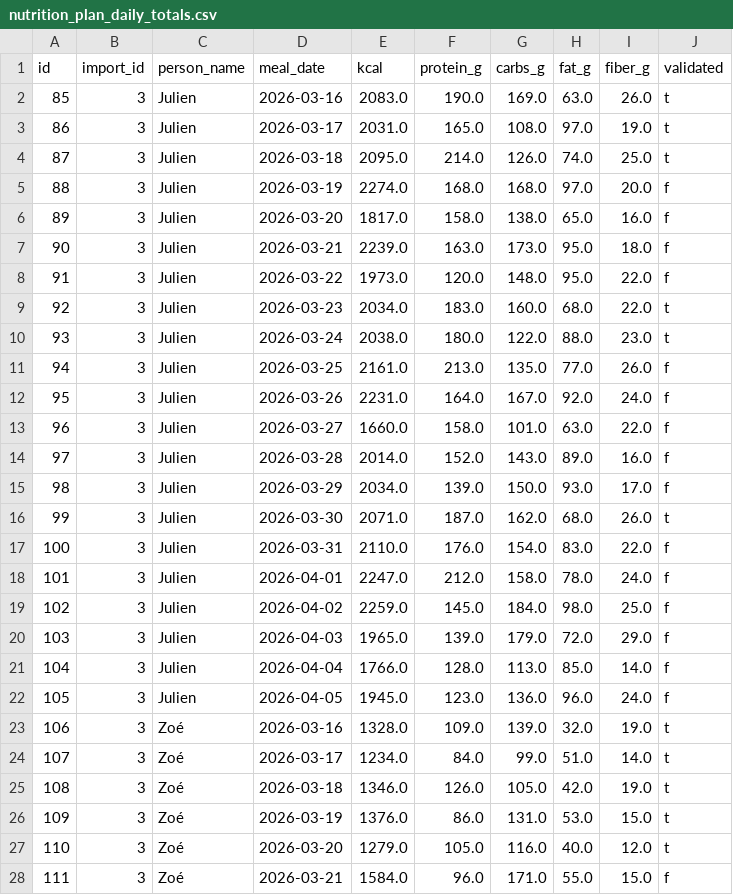
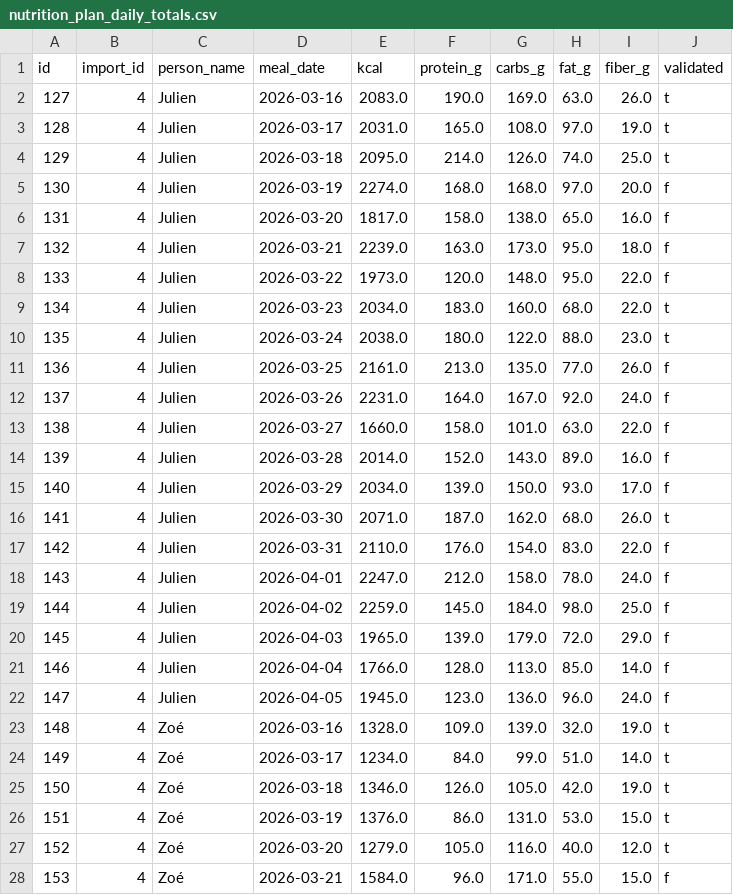
Before and after one commit to MiyasaKi09/garde-manger-app, a CSV file: supabase/exports/latest/csv/nutrition_plan_daily_totals.csv, drawn as a sheet; only a part is shown; the diff covers the shown part only.

```diff
--- a/supabase/exports/latest/csv/nutrition_plan_daily_totals.csv
+++ b/supabase/exports/latest/csv/nutrition_plan_daily_totals.csv
@@ -1,28 +1,28 @@
 id,import_id,person_name,meal_date,kcal,protein_g,carbs_g,fat_g,fiber_g,validated
-85,3,Julien,2026-03-16,2083.0,190.0,169.0,63.0,26.0,t
-86,3,Julien,2026-03-17,2031.0,165.0,108.0,97.0,19.0,t
-87,3,Julien,2026-03-18,2095.0,214.0,126.0,74.0,25.0,t
-88,3,Julien,2026-03-19,2274.0,168.0,168.0,97.0,20.0,f
-89,3,Julien,2026-03-20,1817.0,158.0,138.0,65.0,16.0,f
-90,3,Julien,2026-03-21,2239.0,163.0,173.0,95.0,18.0,f
-91,3,Julien,2026-03-22,1973.0,120.0,148.0,95.0,22.0,f
-92,3,Julien,2026-03-23,2034.0,183.0,160.0,68.0,22.0,t
-93,3,Julien,2026-03-24,2038.0,180.0,122.0,88.0,23.0,t
-94,3,Julien,2026-03-25,2161.0,213.0,135.0,77.0,26.0,f
-95,3,Julien,2026-03-26,2231.0,164.0,167.0,92.0,24.0,f
-96,3,Julien,2026-03-27,1660.0,158.0,101.0,63.0,22.0,f
-97,3,Julien,2026-03-28,2014.0,152.0,143.0,89.0,16.0,f
-98,3,Julien,2026-03-29,2034.0,139.0,150.0,93.0,17.0,f
-99,3,Julien,2026-03-30,2071.0,187.0,162.0,68.0,26.0,t
-100,3,Julien,2026-03-31,2110.0,176.0,154.0,83.0,22.0,f
-101,3,Julien,2026-04-01,2247.0,212.0,158.0,78.0,24.0,f
-102,3,Julien,2026-04-02,2259.0,145.0,184.0,98.0,25.0,f
-103,3,Julien,2026-04-03,1965.0,139.0,179.0,72.0,29.0,f
-104,3,Julien,2026-04-04,1766.0,128.0,113.0,85.0,14.0,f
-105,3,Julien,2026-04-05,1945.0,123.0,136.0,96.0,24.0,f
-106,3,Zoé,2026-03-16,1328.0,109.0,139.0,32.0,19.0,t
-107,3,Zoé,2026-03-17,1234.0,84.0,99.0,51.0,14.0,t
-108,3,Zoé,2026-03-18,1346.0,126.0,105.0,42.0,19.0,t
-109,3,Zoé,2026-03-19,1376.0,86.0,131.0,53.0,15.0,t
-110,3,Zoé,2026-03-20,1279.0,105.0,116.0,40.0,12.0,t
-111,3,Zoé,2026-03-21,1584.0,96.0,171.0,55.0,15.0,f
+127,4,Julien,2026-03-16,2083.0,190.0,169.0,63.0,26.0,t
+128,4,Julien,2026-03-17,2031.0,165.0,108.0,97.0,19.0,t
+129,4,Julien,2026-03-18,2095.0,214.0,126.0,74.0,25.0,t
+130,4,Julien,2026-03-19,2274.0,168.0,168.0,97.0,20.0,f
+131,4,Julien,2026-03-20,1817.0,158.0,138.0,65.0,16.0,f
+132,4,Julien,2026-03-21,2239.0,163.0,173.0,95.0,18.0,f
+133,4,Julien,2026-03-22,1973.0,120.0,148.0,95.0,22.0,f
+134,4,Julien,2026-03-23,2034.0,183.0,160.0,68.0,22.0,t
+135,4,Julien,2026-03-24,2038.0,180.0,122.0,88.0,23.0,t
+136,4,Julien,2026-03-25,2161.0,213.0,135.0,77.0,26.0,f
+137,4,Julien,2026-03-26,2231.0,164.0,167.0,92.0,24.0,f
+138,4,Julien,2026-03-27,1660.0,158.0,101.0,63.0,22.0,f
+139,4,Julien,2026-03-28,2014.0,152.0,143.0,89.0,16.0,f
+140,4,Julien,2026-03-29,2034.0,139.0,150.0,93.0,17.0,f
+141,4,Julien,2026-03-30,2071.0,187.0,162.0,68.0,26.0,t
+142,4,Julien,2026-03-31,2110.0,176.0,154.0,83.0,22.0,f
+143,4,Julien,2026-04-01,2247.0,212.0,158.0,78.0,24.0,f
+144,4,Julien,2026-04-02,2259.0,145.0,184.0,98.0,25.0,f
+145,4,Julien,2026-04-03,1965.0,139.0,179.0,72.0,29.0,f
+146,4,Julien,2026-04-04,1766.0,128.0,113.0,85.0,14.0,f
+147,4,Julien,2026-04-05,1945.0,123.0,136.0,96.0,24.0,f
+148,4,Zoé,2026-03-16,1328.0,109.0,139.0,32.0,19.0,t
+149,4,Zoé,2026-03-17,1234.0,84.0,99.0,51.0,14.0,t
+150,4,Zoé,2026-03-18,1346.0,126.0,105.0,42.0,19.0,t
+151,4,Zoé,2026-03-19,1376.0,86.0,131.0,53.0,15.0,t
+152,4,Zoé,2026-03-20,1279.0,105.0,116.0,40.0,12.0,t
+153,4,Zoé,2026-03-21,1584.0,96.0,171.0,55.0,15.0,f
```
Also changed, not shown: 30 edited cells elsewhere in this file, supabase/exports/latest/csv/nutrition_plan_batch_recipes.csv, supabase/exports/latest/csv/nutrition_plan_meals.csv, 5 other files.
